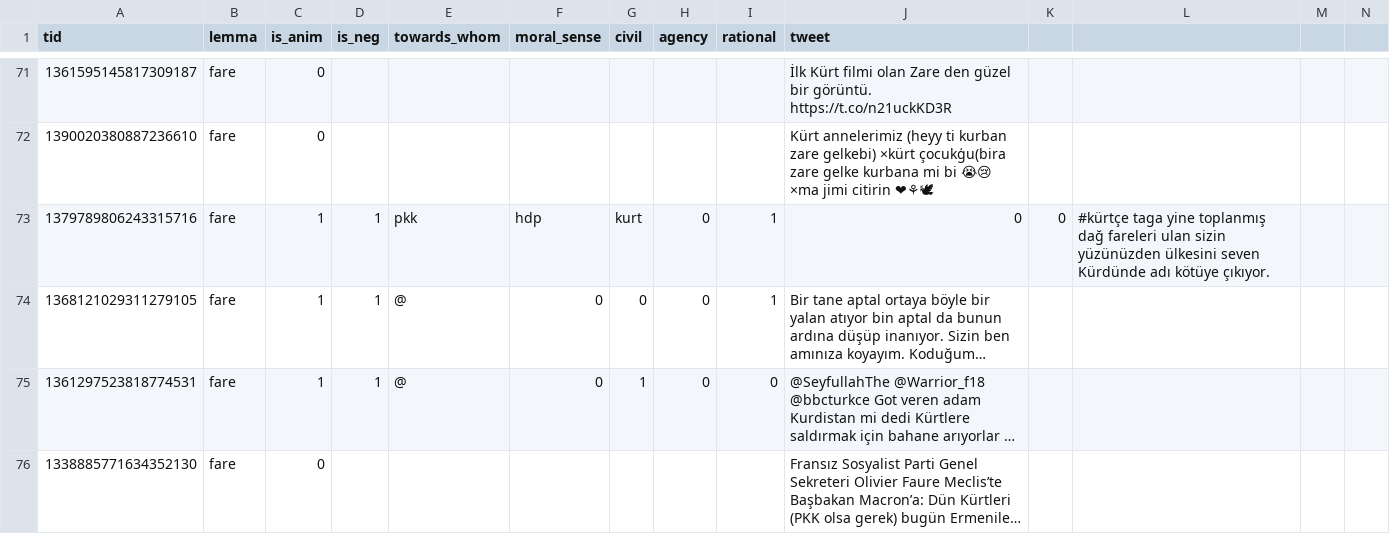
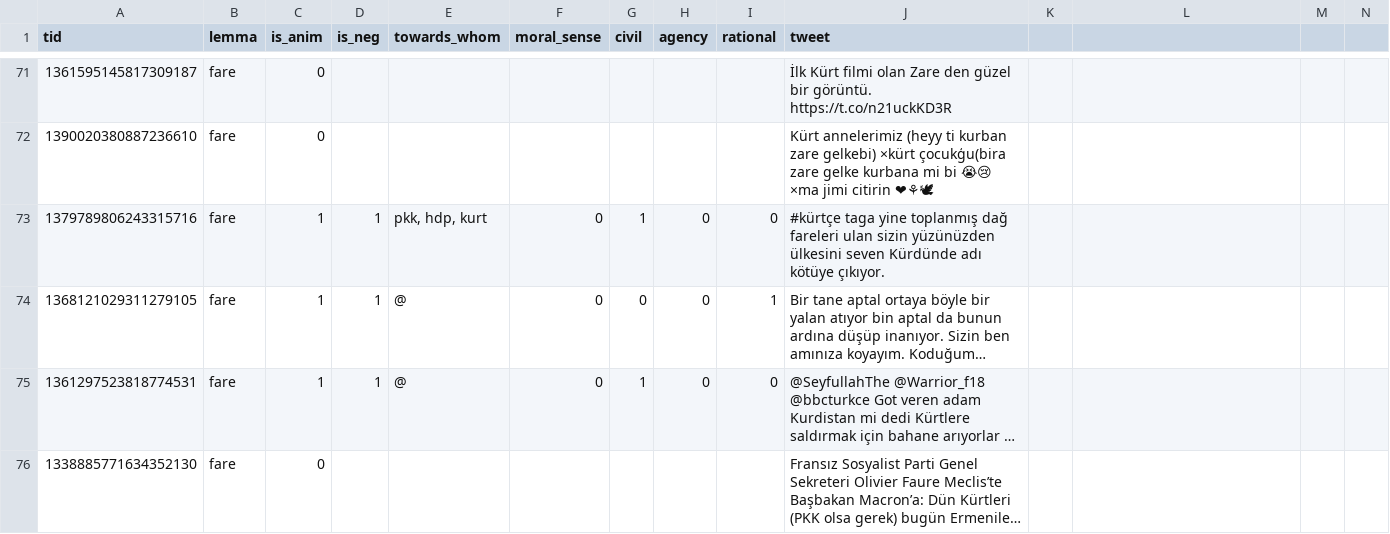
Before and after one commit to mertozer/dehumanizing_animalization, a CSV file: annotation/annotator_2_mouse.csv, drawn as a sheet; only a part is shown, gaps mark what is left out; long unchanged cells end in …; the diff covers the shown part only; the diff names each change by its address in the sheet, - before the commit and + after, or states it on an @@ line.

```diff
--- a/annotation/annotator_2_mouse.csv
+++ b/annotation/annotator_2_mouse.csv
-E73 (towards_whom): pkk
+E73 (towards_whom): pkk, hdp, kurt
-F73 (moral_sense): hdp
+F73 (moral_sense): 0
-G73 (civil): kurt
+G73 (civil): 1
-I73 (rational): 1
+I73 (rational): 0
-J73 (tweet): 0
+J73 (tweet): #kürtçe taga yine toplanmış dağ fareleri ulan sizin yüzünüzden ülkesini seven Kürdünde adı kötüye çıkıyor.
-K73: 0
+K73: (empty)
-L73: #kürtçe taga yine toplanmış dağ fareleri ulan sizin yüzünüzden ülkesini seven Kürdünde adı kötüye çıkıyor.
+L73: (empty)
```
Also changed, not shown: 106 edited cells elsewhere in this file.
